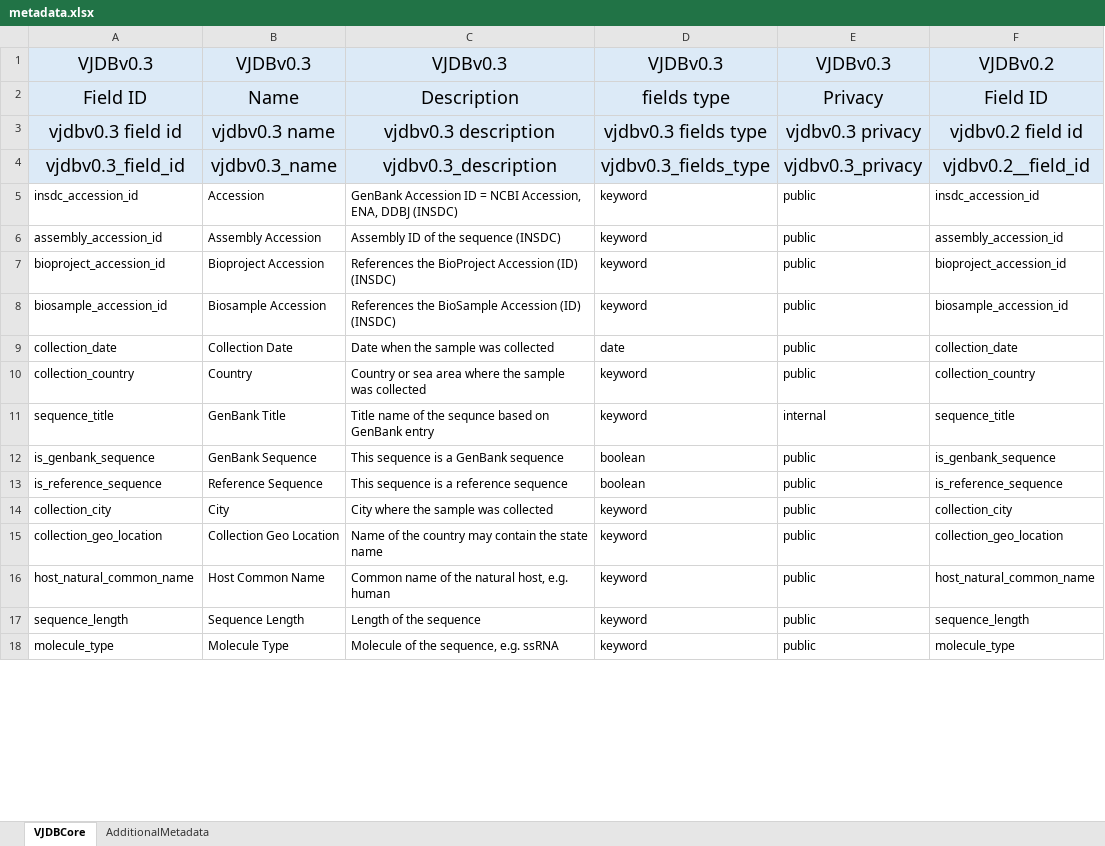
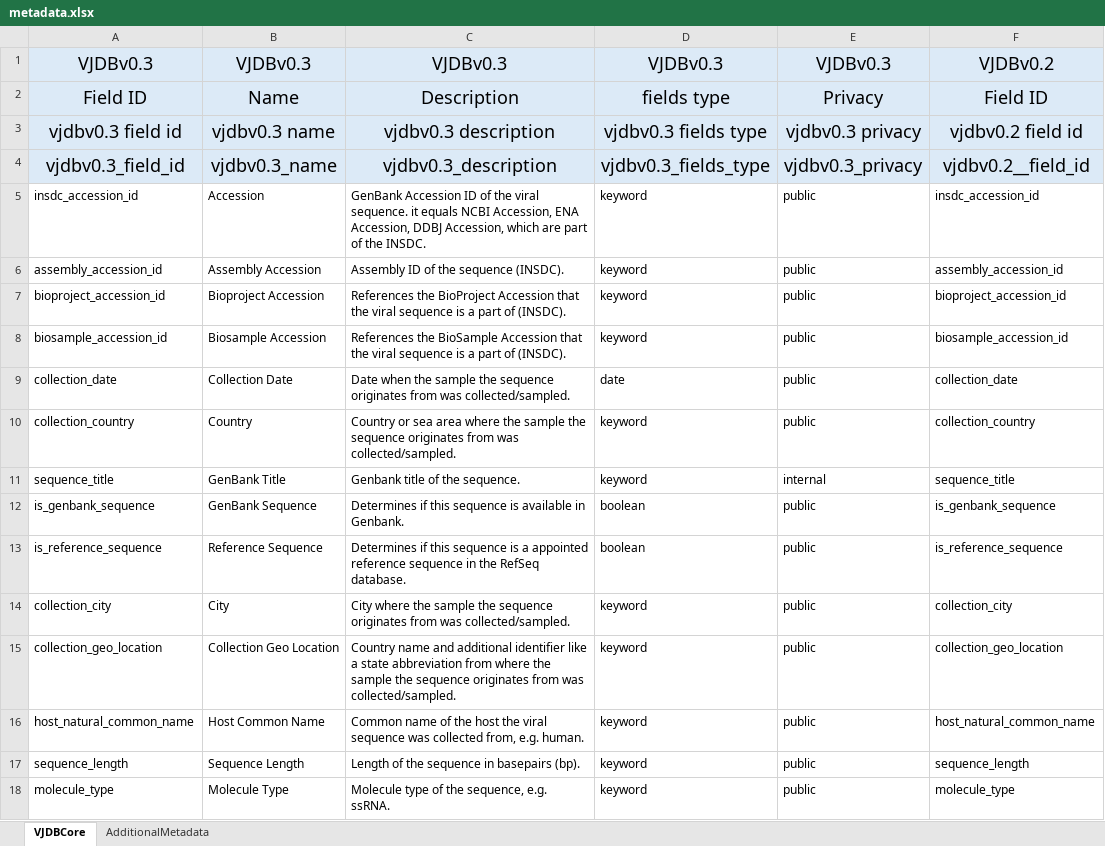
Before and after one commit to VirJenDB/virjendb_metadata, an Excel workbook: metadata.xlsx, sheet VJDBCore, drawn as a sheet; only a part is shown; values as stored, in another font and other column widths than the file's, no borders; conditional formats not drawn; the diff covers the shown part only; the diff names each change by its address in the sheet, - before the commit and + after, or states it on an @@ line.

Commit message:
Description changes

```diff
--- a/metadata.xlsx (sheet VJDBCore)
+++ b/metadata.xlsx (sheet VJDBCore)
-C5: …Accession ID = NCBI Accession, ENA, DDBJ (INSDC)
+C5: …Accession ID of the viral sequence. it equals NCBI Accession, ENA Accession, DDBJ Accession, which are part of the INSDC.
-C6: Assembly ID of the sequence (INSDC)
+C6: Assembly ID of the sequence (INSDC).
-C7: …BioProject Accession (ID) (INSDC)
+C7: …BioProject Accession that the viral sequence is a part of (INSDC).
-C8: …BioSample Accession (ID) (INSDC)
+C8: …BioSample Accession that the viral sequence is a part of (INSDC).
-C9: …the sample was collected
+C9: …the sample the sequence originates from was collected/sampled.
-C10: …the sample was collected
+C10: …the sample the sequence originates from was collected/sampled.
-C11: Title name of the sequnce based on GenBank entry
+C11: Genbank title of the sequence.
-C12: This sequence is a GenBank sequence
+C12: Determines if this sequence is available in Genbank.
-C13: This sequence is a reference sequence
+C13: Determines if this sequence is a appointed reference sequence in the RefSeq database.
-C14: …the sample was collected
+C14: …the sample the sequence originates from was collected/sampled.
-C15: Name of the country may contain the state name
+C15: Country name and additional identifier like a state abbreviation from where the sample the sequence originates from was collected/sampled.
-C16: …of the natural host, e.g. human
+C16: …of the host the viral sequence was collected from, e.g. human.
-C17: Length of the sequence
+C17: Length of the sequence in basepairs (bp).
-C18: Molecule of the sequence, e.g. ssRNA
+C18: Molecule type of the sequence, e.g. ssRNA.
```
Also changed, not shown: 109 edited cells elsewhere in this sheet.
